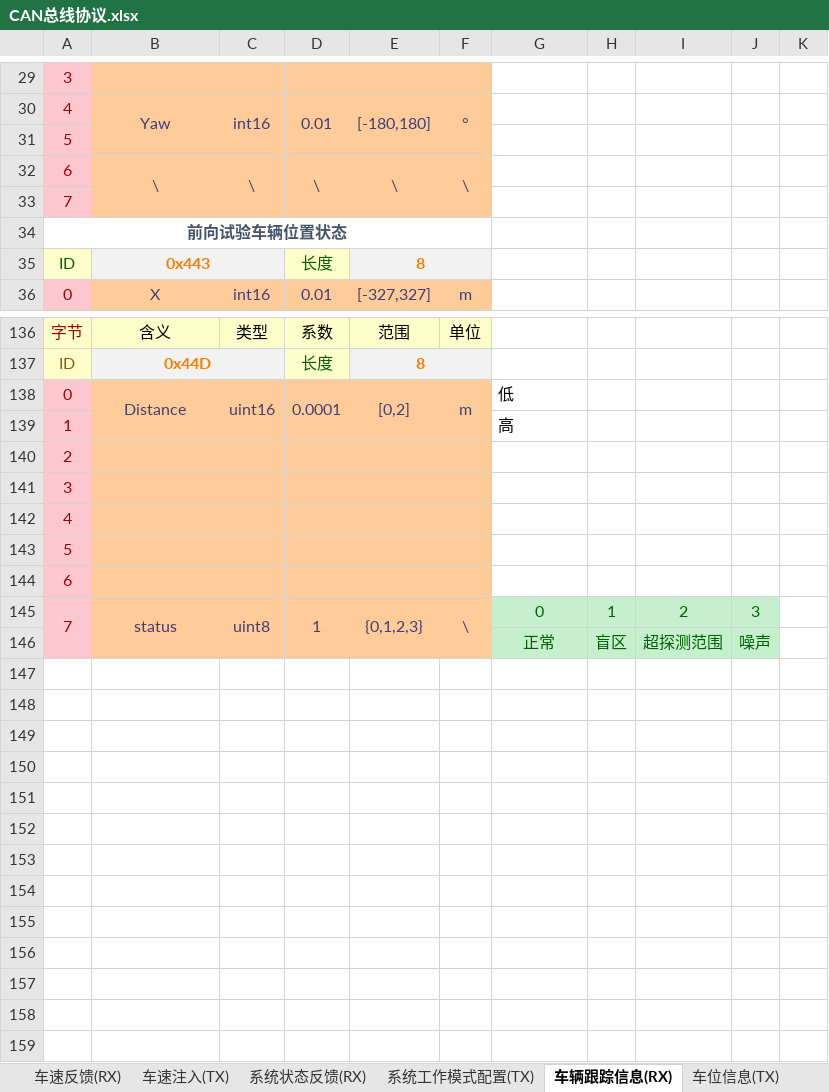
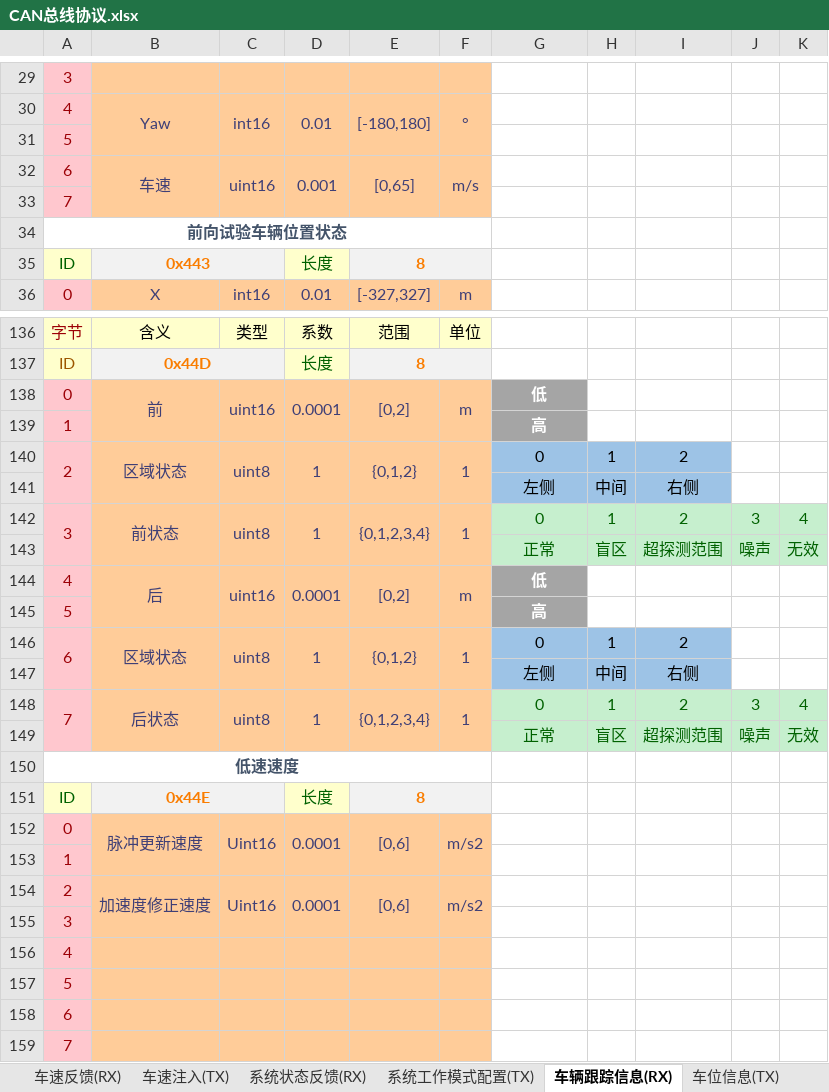
Before and after one commit to zgh551/APA_NXP, an Excel workbook: Doc/Protocol/CAN总线协议.xlsx, sheet 车辆跟踪信息(RX), drawn as a sheet; only a part is shown, gaps mark what is left out; values as stored, in another font and other column widths than the file's, no borders; removed rows and columns are numbered as before the commit, all else as after; the diff names each change by its address in the sheet, - before the commit and + after, or states it on an @@ line.

Commit message:
CAN总线协议修改

```diff
--- a/Doc/Protocol/CAN总线协议.xlsx (sheet 车辆跟踪信息(RX))
+++ b/Doc/Protocol/CAN总线协议.xlsx (sheet 车辆跟踪信息(RX))
-row 32: 6 | \ | \ | \ | \ | \
+row 32: 6 | 车速 | uint16 | 0.001 | [0,65] | m/s
-B138: Distance
+B138: 前
@@ G138:G139 fill: none → #A5A5A5, bold: off → on, text colour: black → #FFFFFF, alignment: left → center @@
+row 140: 2 | 区域状态 | uint8 | 1 | {0,1,2} | 1 | 0 | 1 | 2
+row 141:  |  |  |  |  |  | 左侧 | 中间 | 右侧
+row 142: 3 | 前状态 | uint8 | 1 | {0,1,2,3,4} | 1 | 0 | 1 | 2 | 3 | 4
+row 143:  |  |  |  |  |  | 正常 | 盲区 | 超探测范围 | 噪声 | 无效
+row 144: 4 | 后 | uint16 | 0.0001 | [0,2] | m | 低
+row 145: 5 |  |  |  |  |  | 高
+row 146: 6 | 区域状态 | uint8 | 1 | {0,1,2} | 1 | 0 | 1 | 2
+row 147:  |  |  |  |  |  | 左侧 | 中间 | 右侧
+row 148: 7 | 后状态 | uint8 | 1 | {0,1,2,3,4} | 1 | 0 | 1 | 2 | 3 | 4
+row 149:  |  |  |  |  |  | 正常 | 盲区 | 超探测范围 | 噪声 | 无效
-A150: 2
+A150: 低速速度
@@ A150 bold: off → on, fill: #FFC7CE → none, text colour: #9C0006 → #44546A @@
+A150:F150 merged
-B150:F150 fill: #FFCC99
+B150:F150 fill: none
+row 151: ID | 0x44E |  | 长度 | 8
+row 152: 0 | 脉冲更新速度 | Uint16 | 0.0001 | [0,6] | m/s2
+row 153: 1
+row 154: 2 | 加速度修正速度 | Uint16 | 0.0001 | [0,6] | m/s2
-row 145: 7 | status | uint8 | 1 | {0,1,2,3} | \ | 0 | 1 | 2 | 3
-row 146:  |  |  |  |  |  | 正常 | 盲区 | 超探测范围 | 噪声
+row 159: 7
```
Also changed, not shown: sheet 车身状态反馈(RX), sheet 车辆控制接口(TX), 1 other file.
